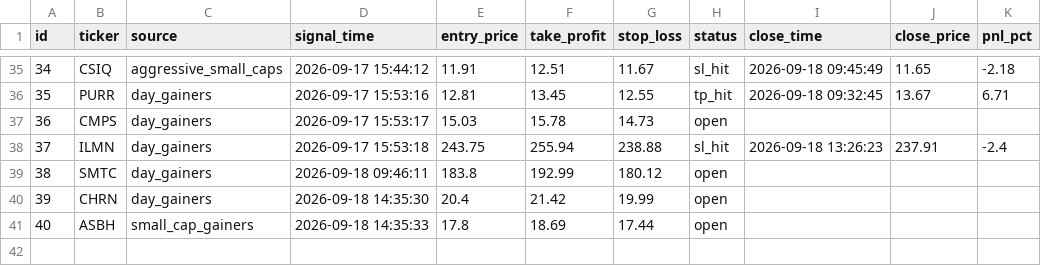
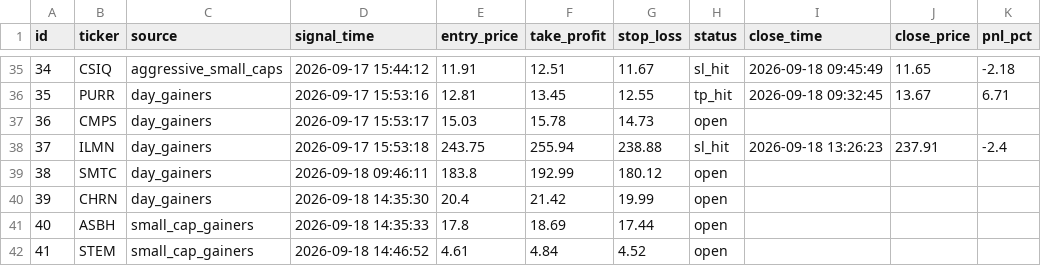
Before and after one commit to emrem2382-byte/daytrading, a CSV file: signals_log.csv, drawn as a sheet; only a part is shown, gaps mark what is left out.

```diff
--- a/signals_log.csv
+++ b/signals_log.csv
@@ -41 +41,2 @@ id,ticker,source,signal_time,entry_price,take_profit,stop_loss,status,close_time
 40,ASBH,small_cap_gainers,2026-09-18 14:35:33,17.8,18.69,17.44,open,,,
+41,STEM,small_cap_gainers,2026-09-18 14:46:52,4.61,4.84,4.52,open,,,
```
Also changed, not shown: 1 other file.
